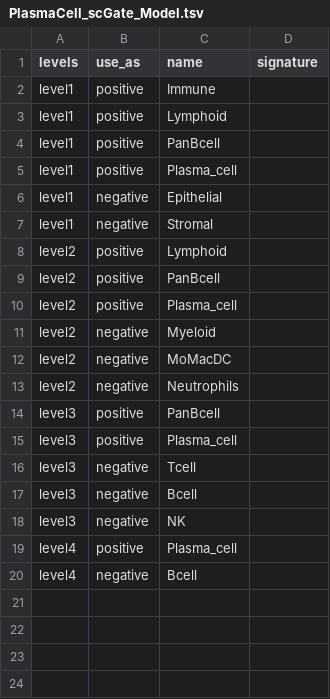
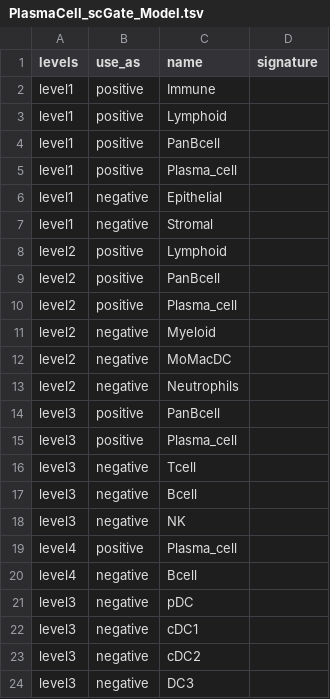
Before and after one commit to carmonalab/scGate_models, a TSV file: human/generic/PlasmaCell_scGate_Model.tsv, drawn as a sheet.

Commit message:
Updated Plasmacell model

```diff
--- a/human/generic/PlasmaCell_scGate_Model.tsv
+++ b/human/generic/PlasmaCell_scGate_Model.tsv
@@ -20 +20,5 @@ level4	positive	Plasma_cell
 level4	negative	Bcell	
+level3	negative	pDC	
+level3	negative	cDC1	
+level3	negative	cDC2	
+level3	negative	DC3	
```
